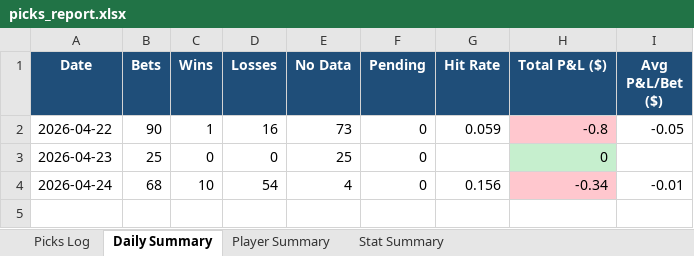
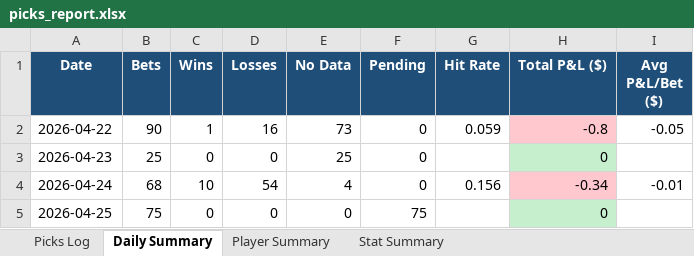
Before and after one commit to aaronwadhwa12/kalshi, an Excel workbook: results/picks_report.xlsx, sheet Daily Summary, drawn as a sheet; values as stored, in another font and other column widths than the file's, no borders; the diff names each change by its address in the sheet, - before the commit and + after, or states it on an @@ line.

```diff
--- a/results/picks_report.xlsx (sheet Daily Summary)
+++ b/results/picks_report.xlsx (sheet Daily Summary)
+row 5: 2026-04-25 | 75 | 0 | 0 | 0 | 75 |  | 0
```
Also changed, not shown: sheet Picks Log, sheet Player Summary, sheet Stat Summary.
